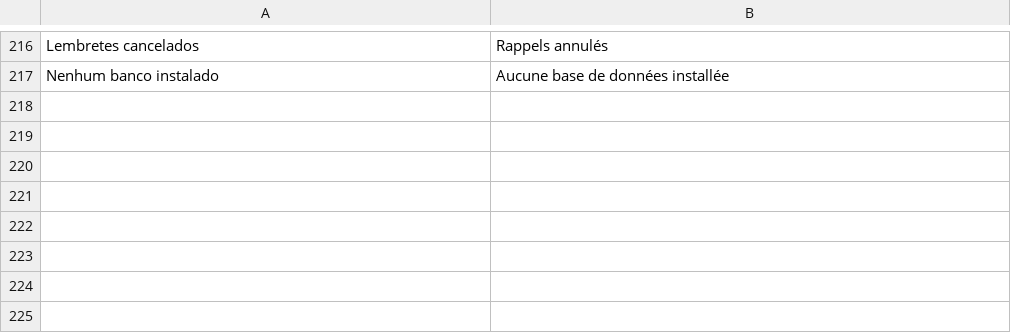
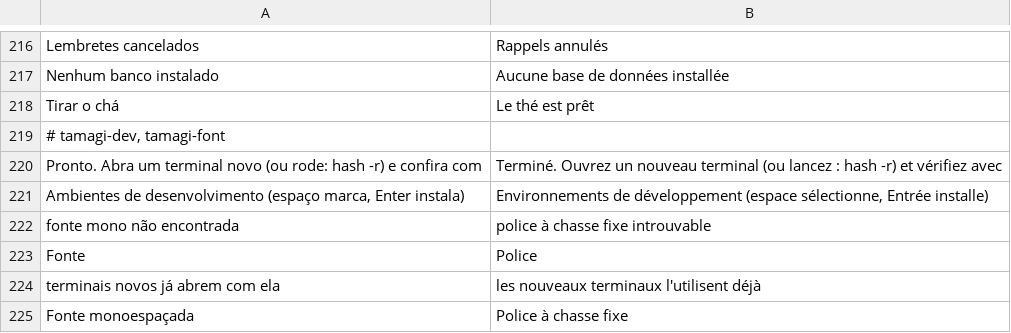
Before and after one commit to wes-tamagi/tamagi-OS, a TSV file: system_files/usr/share/tamagi/i18n/fr.tsv, drawn as a sheet; only a part is shown, gaps mark what is left out; the diff names each change by its address in the sheet, - before the commit and + after, or states it on an @@ line.

```diff
--- a/system_files/usr/share/tamagi/i18n/fr.tsv
+++ b/system_files/usr/share/tamagi/i18n/fr.tsv
+row 218: Tirar o chá | Le thé est prêt
+row 219: # tamagi-dev, tamagi-font
+row 220: Pronto. Abra um terminal novo (ou rode: hash -r) e confira com | Terminé. Ouvrez un nouveau terminal (ou lancez : hash -r) et vérifiez avec
+row 221: Ambientes de desenvolvimento (espaço marca, Enter instala) | Environnements de développement (espace sélectionne, Entrée installe)
+row 222: fonte mono não encontrada | police à chasse fixe introuvable
+row 223: Fonte | Police
+row 224: terminais novos já abrem com ela | les nouveaux terminaux l'utilisent déjà
+row 225: Fonte monoespaçada | Police à chasse fixe
```
Also changed, not shown: system_files/usr/share/tamagi/i18n/en.tsv, system_files/usr/share/tamagi/i18n/es.tsv, 18 other files.
